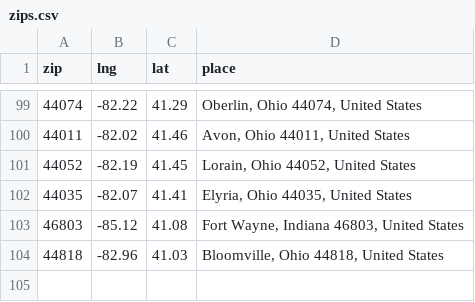
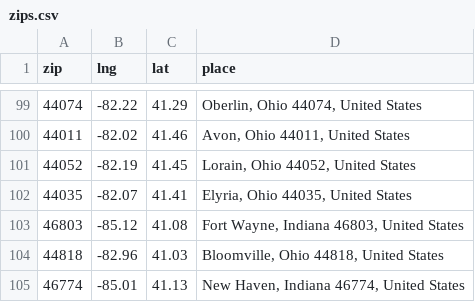
Before and after one commit to neolefty/devotions-map, a CSV file: data/spreadsheet/zips.csv, drawn as a sheet; only a part is shown, gaps mark what is left out; the diff names each change by its address in the sheet, - before the commit and + after, or states it on an @@ line.

Commit message:
latest

```diff
--- a/data/spreadsheet/zips.csv
+++ b/data/spreadsheet/zips.csv
+row 105: 46774 | -85.01 | 41.13 | New Haven, Indiana 46774, United States
```
